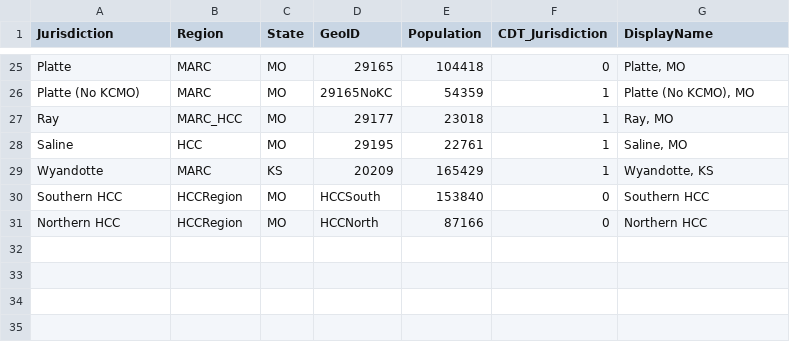
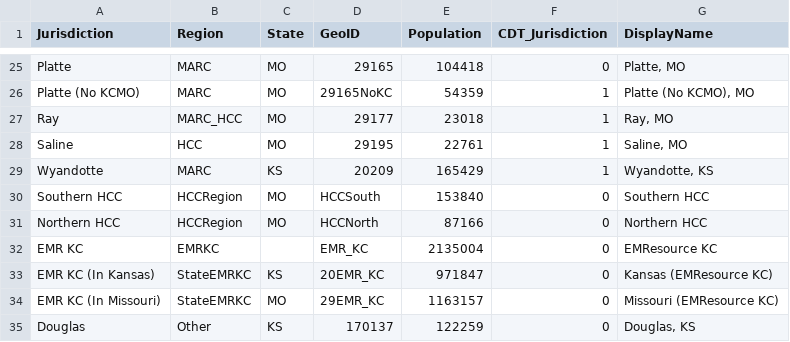
Before and after one commit to MARC-KC/Covid19MARCData, a CSV file: data-raw/CovidJurisdictions.csv, drawn as a sheet; only a part is shown, gaps mark what is left out; the diff names each change by its address in the sheet, - before the commit and + after, or states it on an @@ line.

Commit message:
add EMR jurisdictions

```diff
--- a/data-raw/CovidJurisdictions.csv
+++ b/data-raw/CovidJurisdictions.csv
+row 32: EMR KC | EMRKC |  | EMR_KC | 2135004 | 0 | EMResource KC
+row 33: EMR KC (In Kansas) | StateEMRKC | KS | 20EMR_KC | 971847 | 0 | Kansas (EMResource KC)
+row 34: EMR KC (In Missouri) | StateEMRKC | MO | 29EMR_KC | 1163157 | 0 | Missouri (EMResource KC)
+row 35: Douglas | Other | KS | 170137 | 122259 | 0 | Douglas, KS
```
